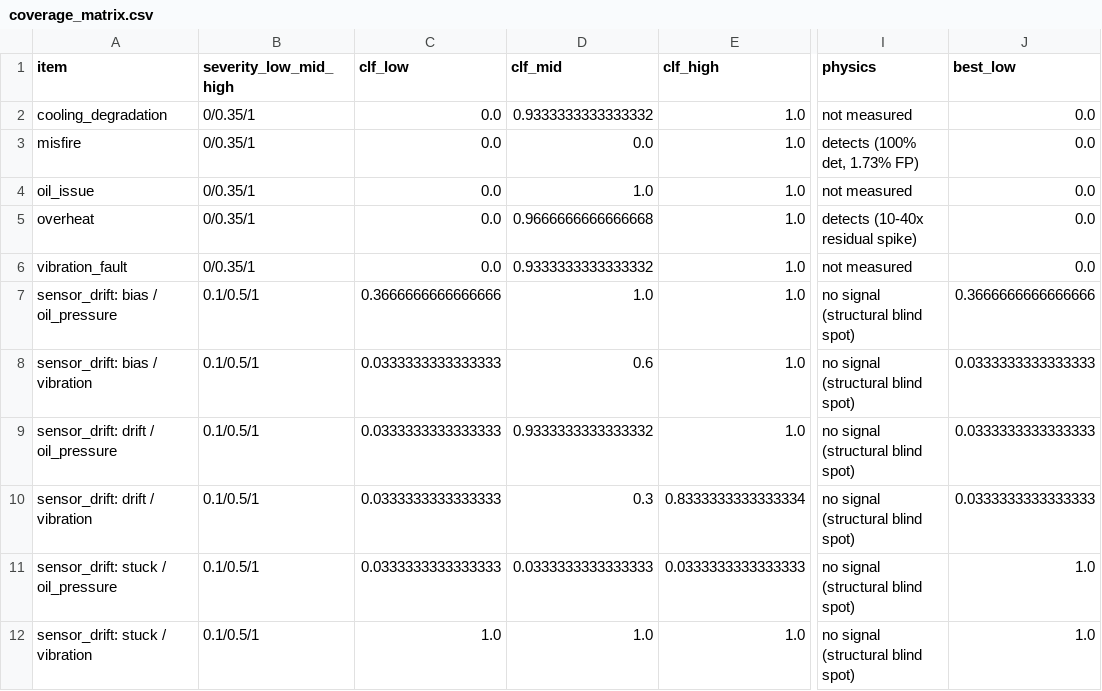
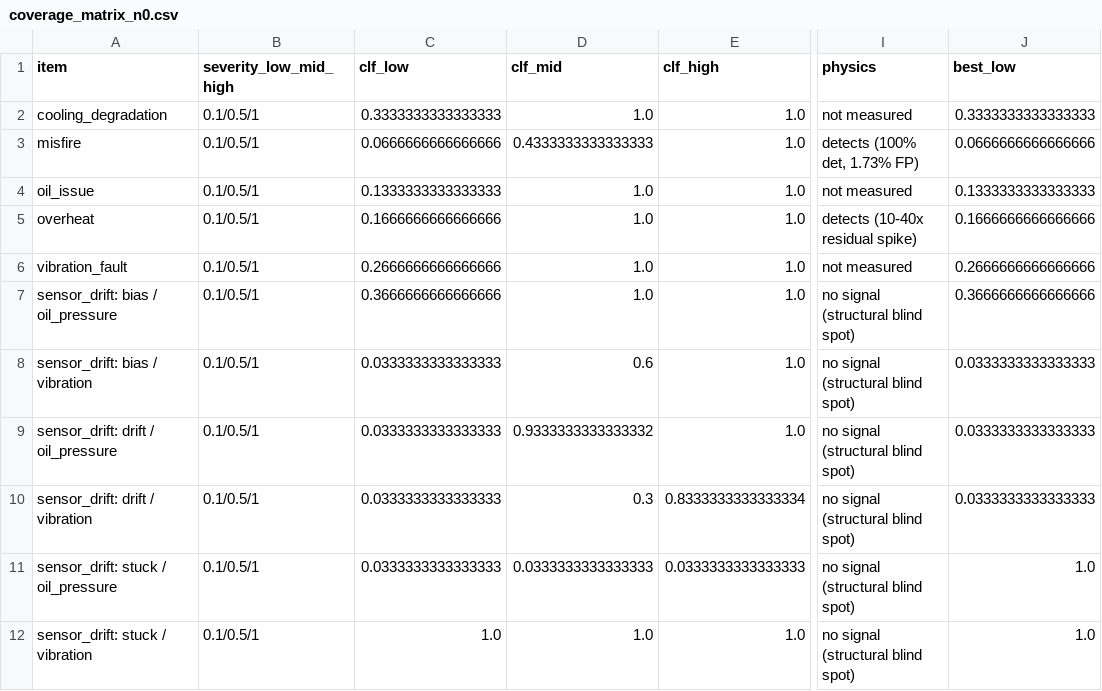
Before and after one commit to gayathriravi-codes/uav-engine-digital-twin, a CSV file: docs/coverage_matrix_n0.csv (was docs/coverage_matrix.csv), drawn as a sheet; only a part is shown, gaps mark what is left out; the diff names each change by its address in the sheet, - before the commit and + after, or states it on an @@ line.

Commit message:
coverage matrix: exclude severity 0, per-noise outputs

```diff
--- a/docs/coverage_matrix.csv
+++ b/docs/coverage_matrix_n0.csv
-B2:B6 (severity_low_mid_high): 0/0.35/1
+B2:B6 (severity_low_mid_high): 0.1/0.5/1
-C2 (clf_low): 0.0
+C2 (clf_low): 0.3333333333333333
-D2 (clf_mid): 0.9333333333333332
+D2 (clf_mid): 1.0
-J2 (best_low): 0.0
+J2 (best_low): 0.3333333333333333
-C3 (clf_low): 0.0
+C3 (clf_low): 0.0666666666666666
-D3 (clf_mid): 0.0
+D3 (clf_mid): 0.4333333333333333
-J3 (best_low): 0.0
+J3 (best_low): 0.0666666666666666
-C4 (clf_low): 0.0
+C4 (clf_low): 0.1333333333333333
-J4 (best_low): 0.0
+J4 (best_low): 0.1333333333333333
-C5 (clf_low): 0.0
+C5 (clf_low): 0.1666666666666666
-D5 (clf_mid): 0.9666666666666668
+D5 (clf_mid): 1.0
-J5 (best_low): 0.0
+J5 (best_low): 0.1666666666666666
-C6 (clf_low): 0.0
+C6 (clf_low): 0.2666666666666666
-D6 (clf_mid): 0.9333333333333332
+D6 (clf_mid): 1.0
-J6 (best_low): 0.0
+J6 (best_low): 0.2666666666666666
```
Also changed, not shown: 7 other files.
